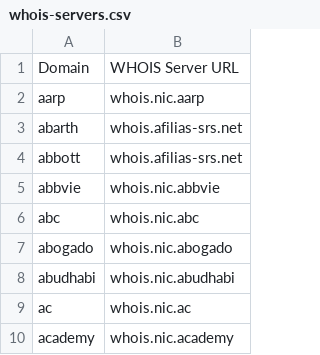
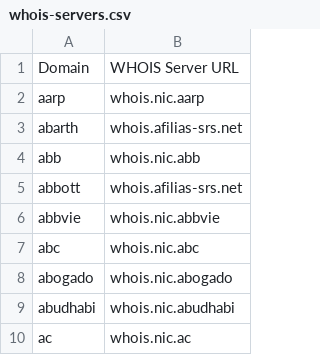
Before and after one commit to RamVasuthevan/whois-server-list, a CSV file: whois-servers.csv, drawn as a sheet; only a part is shown; the shorter side is filled out with more unchanged rows; the diff names each change by its address in the sheet, - before the commit and + after, or states it on an @@ line.

```diff
--- a/whois-servers.csv
+++ b/whois-servers.csv
+row 4: abb | whois.nic.abb
```
Also changed, not shown: 2 other files.
